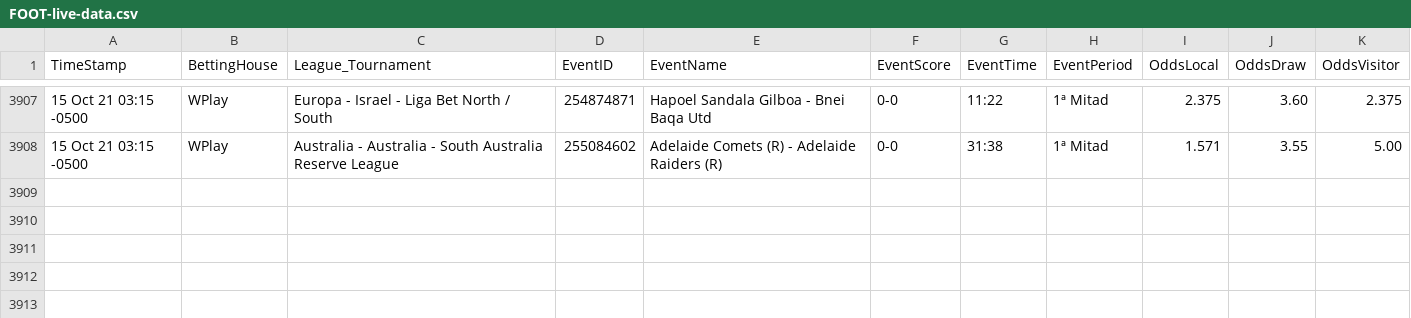
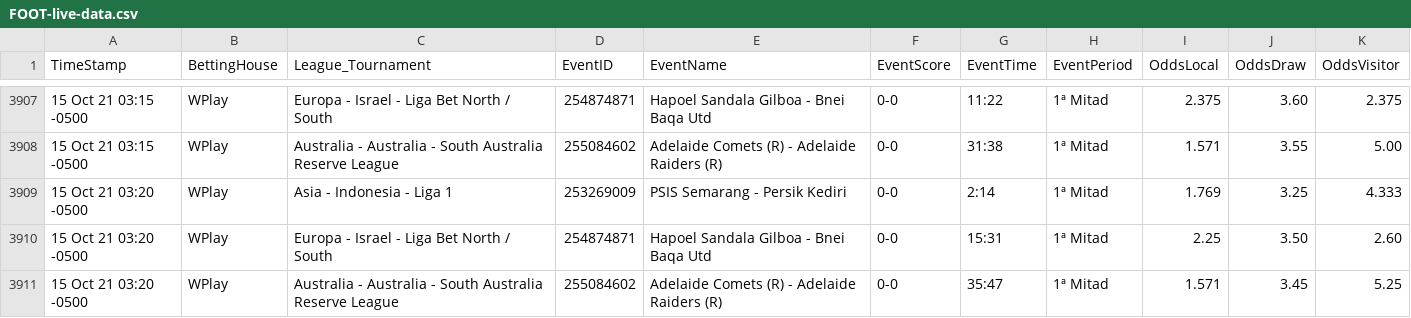
Before and after one commit to cjgorricho/curso-golang, a CSV file: pruebas/colly/FOOT-live-data.csv, drawn as a sheet; only a part is shown, gaps mark what is left out.

Commit message:
update FOOT data

```diff
--- a/pruebas/colly/FOOT-live-data.csv
+++ b/pruebas/colly/FOOT-live-data.csv
@@ -3908 +3908,4 @@ TimeStamp,BettingHouse,League_Tournament,EventID,EventName,EventScore,EventTime,
 15 Oct 21 03:15 -0500,WPlay,Australia - Australia - South Australia Reserve League,255084602,Adelaide Comets (R) - Adelaide Raiders (R),0-0,31:38,1ª Mitad,1.571,3.55,5.00
+15 Oct 21 03:20 -0500,WPlay,Asia - Indonesia - Liga 1,253269009,PSIS Semarang - Persik Kediri,0-0,2:14,1ª Mitad,1.769,3.25,4.333
+15 Oct 21 03:20 -0500,WPlay,Europa - Israel - Liga Bet North / South,254874871,Hapoel Sandala Gilboa - Bnei Baqa Utd,0-0,15:31,1ª Mitad,2.25,3.50,2.60
+15 Oct 21 03:20 -0500,WPlay,Australia - Australia - South Australia Reserve League,255084602,Adelaide Comets (R) - Adelaide Raiders (R),0-0,35:47,1ª Mitad,1.571,3.45,5.25
```
